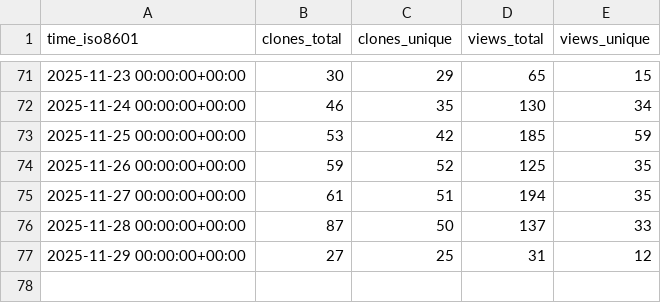
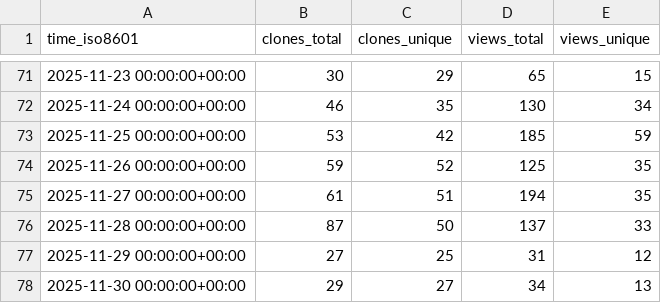
Before and after one commit to dynamia-ai/hami-analysis, a CSV file: Project-HAMi/HAMi-core/ghrs-data/views_clones_aggregate.csv, drawn as a sheet; only a part is shown, gaps mark what is left out.

```diff
--- a/Project-HAMi/HAMi-core/ghrs-data/views_clones_aggregate.csv
+++ b/Project-HAMi/HAMi-core/ghrs-data/views_clones_aggregate.csv
@@ -77 +77,2 @@ time_iso8601,clones_total,clones_unique,views_total,views_unique
 2025-11-29 00:00:00+00:00,27,25,31,12
+2025-11-30 00:00:00+00:00,29,27,34,13
```
Also changed, not shown: 1 other file.
